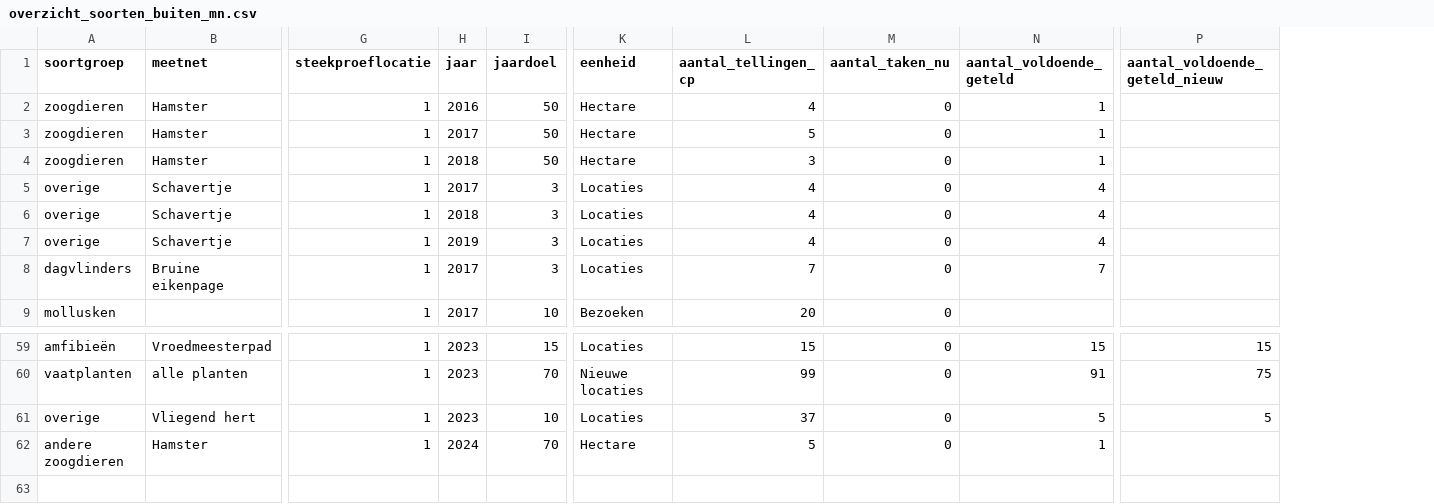
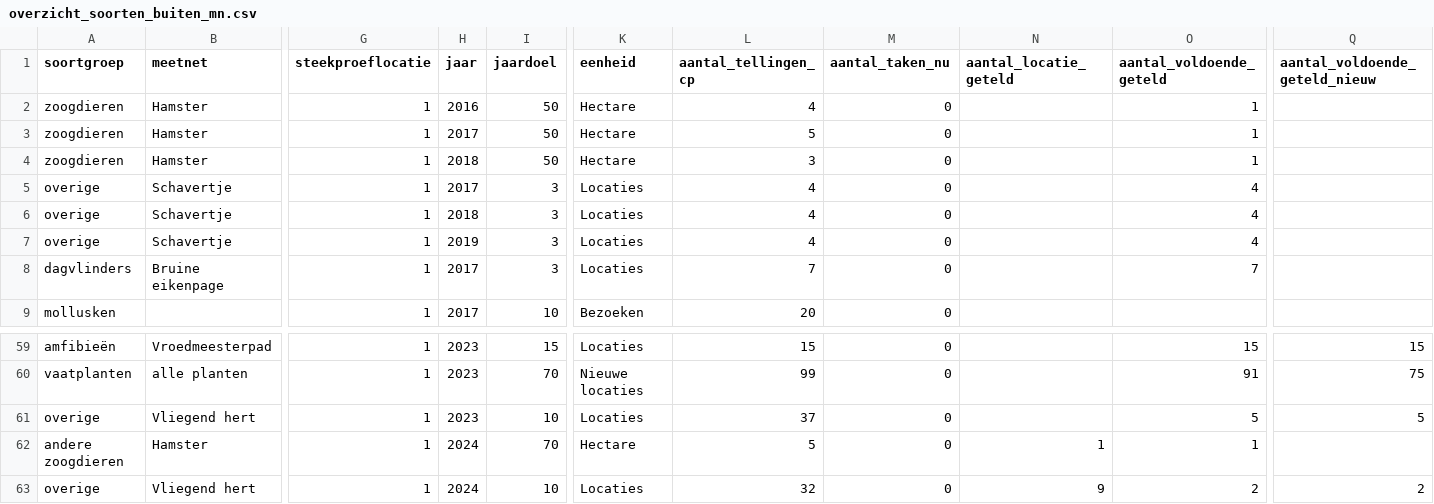
Before and after one commit to inbo/soortenmeetnetten-analysis, a CSV file: evaluation2021/data/overzicht_soorten_buiten_mn.csv, drawn as a sheet; only a part is shown, gaps mark what is left out; rows hold the shown columns only; the diff names each change by its address in the sheet, - before the commit and + after, or states it on an @@ line.

```diff
--- a/evaluation2021/data/overzicht_soorten_buiten_mn.csv
+++ b/evaluation2021/data/overzicht_soorten_buiten_mn.csv
+column N (aantal_locatie_geteld), row 62: 1
+row 63: overige | Vliegend hert | 1 | 2024 | 10 | Locaties | 32 | 0 | 9 | 2 | 2
```
Also changed, not shown: 2 other files.
